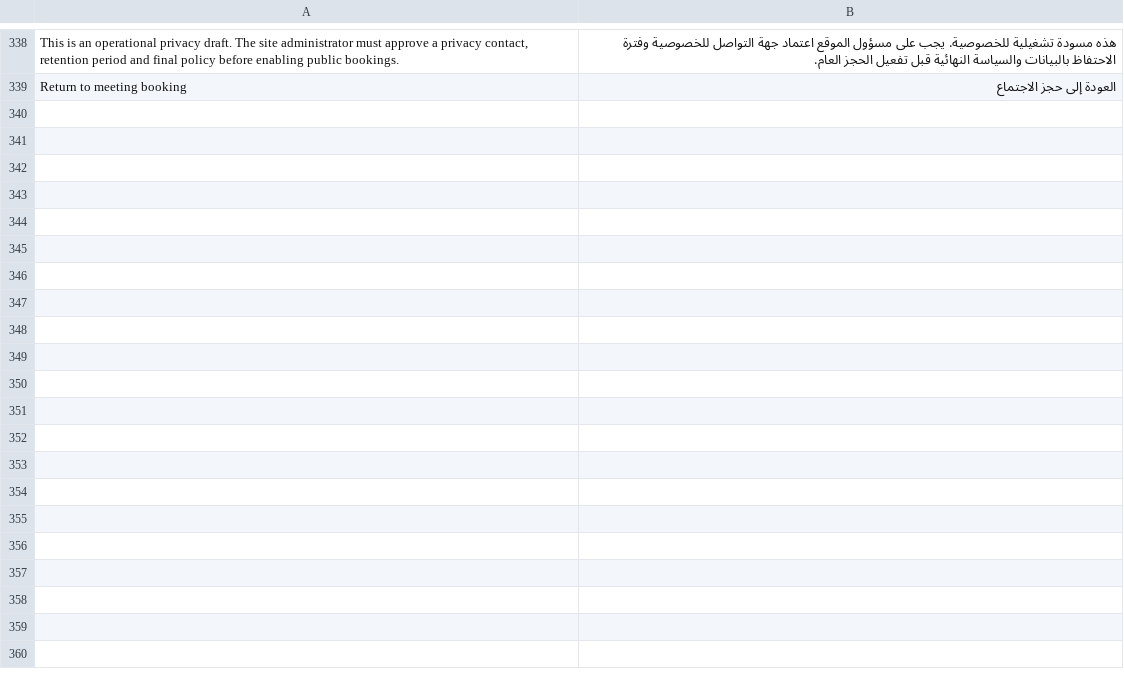
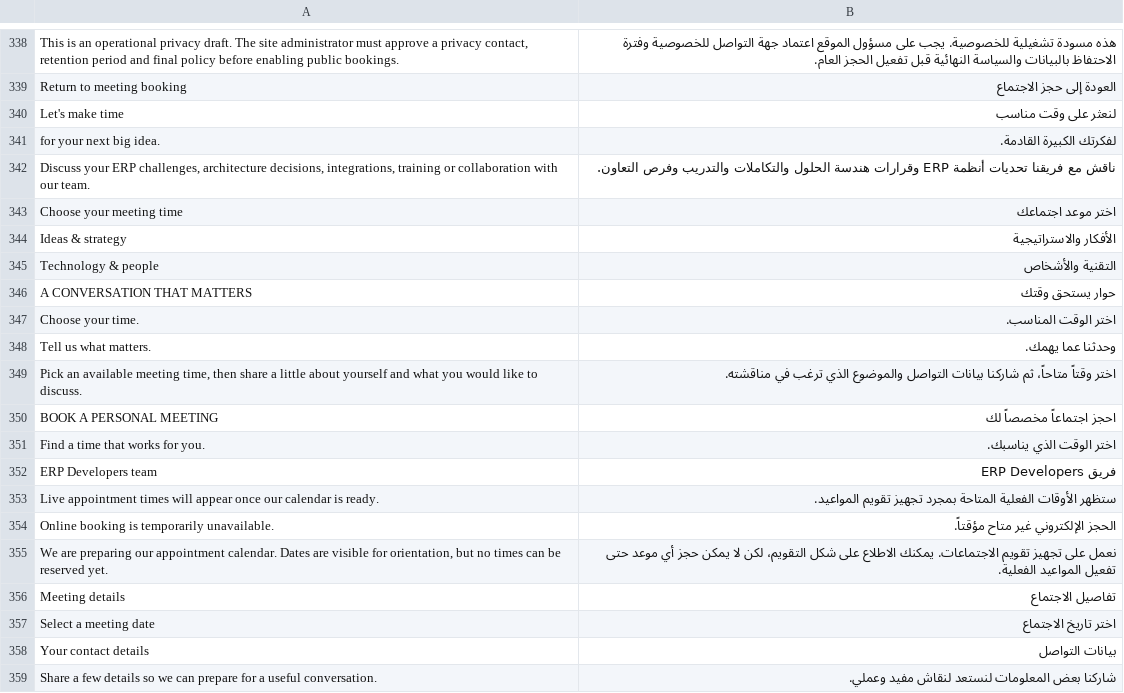
Before and after one commit to VoyaERP/erpdevelopers, a CSV file: erpdevelopers/translations/ar.csv, drawn as a sheet; only a part is shown, gaps mark what is left out; the diff covers the shown part only; the diff names each change by its address in the sheet, - before the commit and + after, or states it on an @@ line.

Commit message:
i18n: polished Arabic copy for Greenbox-style ERP Developers booking page

```diff
--- a/erpdevelopers/translations/ar.csv
+++ b/erpdevelopers/translations/ar.csv
+row 340: Let's make time | لنعثر على وقت مناسب
+row 341: for your next big idea. | لفكرتك الكبيرة القادمة.
+row 342: Discuss your ERP challenges, architecture decisions, integrations, training or collaboration with our team. | ناقش مع فريقنا تحديات أنظمة ERP وقرارات هندسة الحلول والتكاملات والتدريب وفرص التعاون.
+row 343: Choose your meeting time | اختر موعد اجتماعك
+row 344: Ideas & strategy | الأفكار والاستراتيجية
+row 345: Technology & people | التقنية والأشخاص
+row 346: A CONVERSATION THAT MATTERS | حوار يستحق وقتك
+row 347: Choose your time. | اختر الوقت المناسب.
+row 348: Tell us what matters. | وحدثنا عما يهمك.
+row 349: Pick an available meeting time, then share a little about yourself and what you would like to discuss. | اختر وقتاً متاحاً، ثم شاركنا بيانات التواصل والموضوع الذي ترغب في مناقشته.
+row 350: BOOK A PERSONAL MEETING | احجز اجتماعاً مخصصاً لك
+row 351: Find a time that works for you. | اختر الوقت الذي يناسبك.
+row 352: ERP Developers team | فريق ERP Developers
+row 353: Live appointment times will appear once our calendar is ready. | ستظهر الأوقات الفعلية المتاحة بمجرد تجهيز تقويم المواعيد.
+row 354: Online booking is temporarily unavailable. | الحجز الإلكتروني غير متاح مؤقتاً.
+row 355: We are preparing our appointment calendar. Dates are visible for orientation, but no times can be reserved yet. | نعمل على تجهيز تقويم الاجتماعات. يمكنك الاطلاع على شكل التقويم، لكن لا يمكن حجز أي موعد حتى تفعيل المواعيد الفعلية.
+row 356: Meeting details | تفاصيل الاجتماع
+row 357: Select a meeting date | اختر تاريخ الاجتماع
+row 358: Your contact details | بيانات التواصل
+row 359: Share a few details so we can prepare for a useful conversation. | شاركنا بعض المعلومات لنستعد لنقاش مفيد وعملي.
```
Also changed, not shown: 11 added rows elsewhere in this file.
